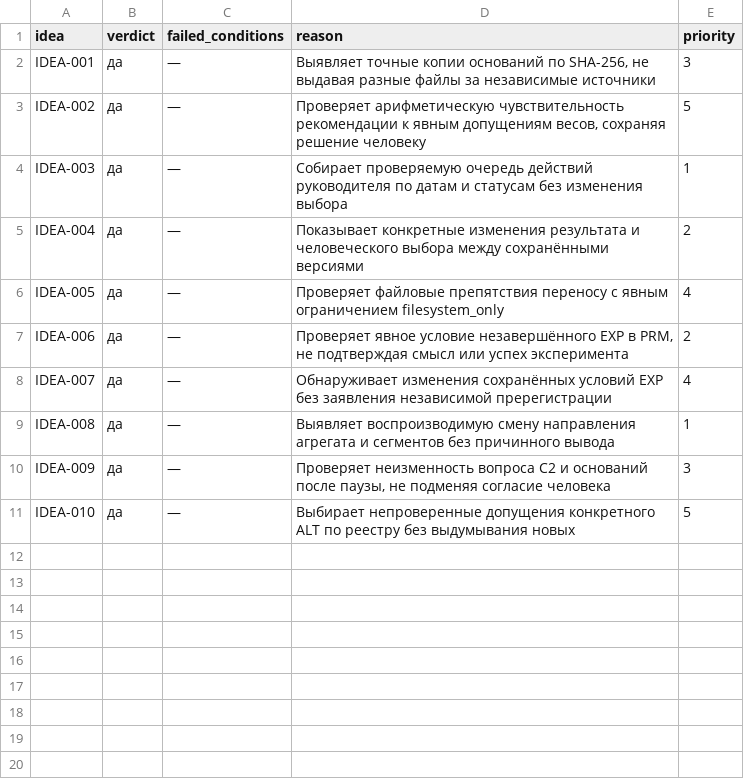
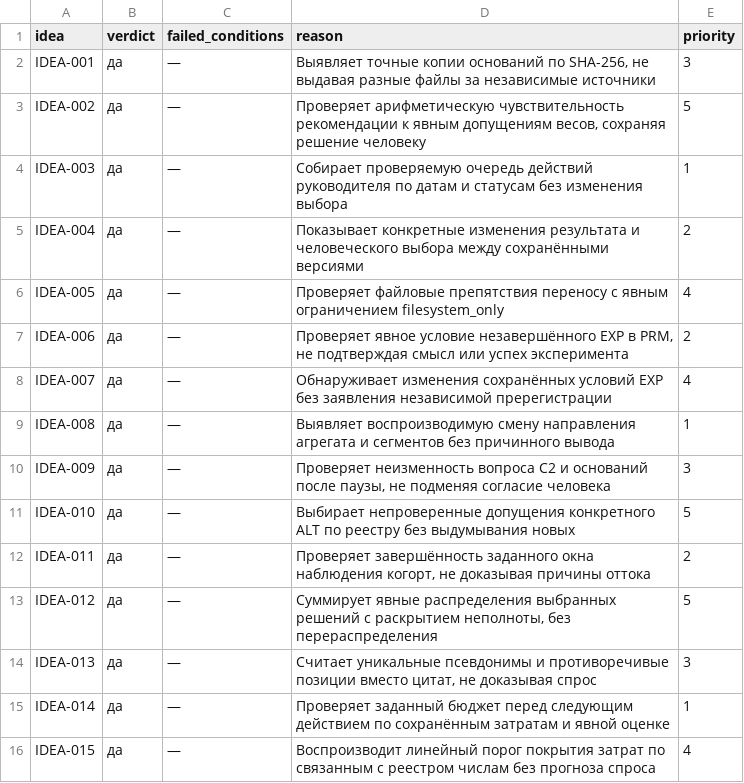
Before and after one commit to Shalioner/mgimo-hackathon, a TSV file: docs/night/ideas/verdicts.tsv, drawn as a sheet; the diff names each change by its address in the sheet, - before the commit and + after, or states it on an @@ line.

Commit message:
night: T07 принята, G03 вердикты и калибровка

```diff
--- a/docs/night/ideas/verdicts.tsv
+++ b/docs/night/ideas/verdicts.tsv
+row 12: IDEA-011 | да | — | Проверяет завершённость заданного окна наблюдения когорт, не доказывая причины оттока | 2
+row 13: IDEA-012 | да | — | Суммирует явные распределения выбранных решений с раскрытием неполноты, без перераспределения | 5
+row 14: IDEA-013 | да | — | Считает уникальные псевдонимы и противоречивые позиции вместо цитат, не доказывая спрос | 3
+row 15: IDEA-014 | да | — | Проверяет заданный бюджет перед следующим действием по сохранённым затратам и явной оценке | 1
+row 16: IDEA-015 | да | — | Воспроизводит линейный порог покрытия затрат по связанным с реестром числам без прогноза спроса | 4
```
Also changed, not shown: 2 other files.
